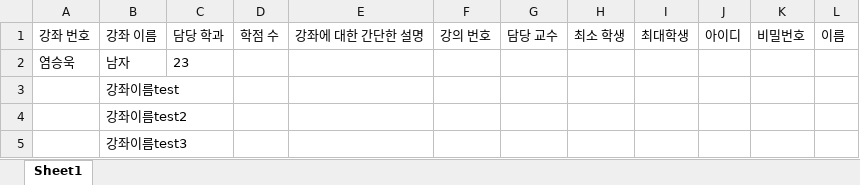
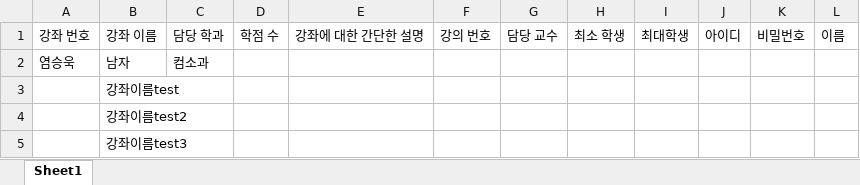
Before and after one commit to Brightyum/UniversityInformationSystem, an Excel workbook: LectureStaff_data.xlsx, sheet Sheet1, drawn as a sheet; values as stored, in another font and other column widths than the file's, no borders; the diff names each change by its address in the sheet, - before the commit and + after, or states it on an @@ line.

```diff
--- a/LectureStaff_data.xlsx (sheet Sheet1)
+++ b/LectureStaff_data.xlsx (sheet Sheet1)
-C2: 23
+C2: 컴소과
```
Also changed, not shown: Professor_data.xlsx, 2 other files.
